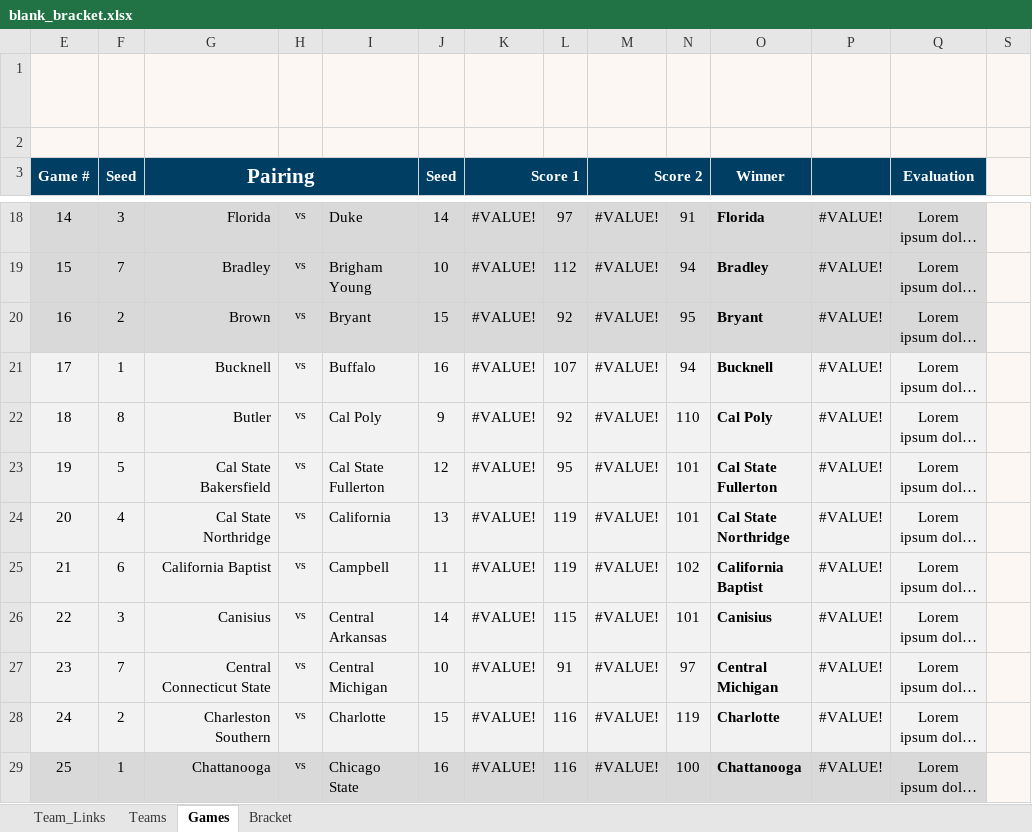
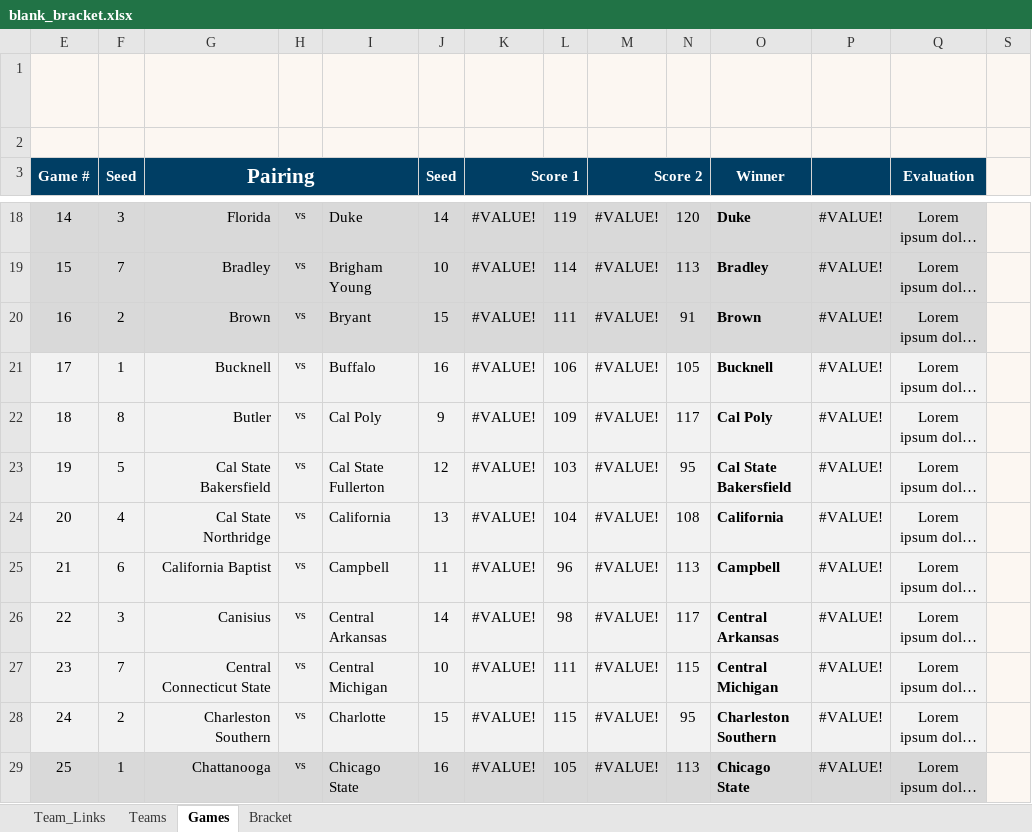
Before and after one commit to AnthonyGallante/KingfisherCourt, an Excel workbook: resources/blank_bracket.xlsx, sheet Games, drawn as a sheet; only a part is shown, gaps mark what is left out; long unchanged cells end in …; values as stored, in another font and other column widths than the file's, no borders; the diff covers the shown part only; the diff names each change by its address in the sheet, - before the commit and + after, or states it on an @@ line.

```diff
--- a/resources/blank_bracket.xlsx (sheet Games)
+++ b/resources/blank_bracket.xlsx (sheet Games)
-L18: 97
+L18: 119
-N18: 91
+N18: 120
-O18 (Winner): Florida
+O18 (Winner): Duke
-L19: 112
+L19: 114
-N19: 94
+N19: 113
-L20: 92
+L20: 111
-N20: 95
+N20: 91
-O20 (Winner): Bryant
+O20 (Winner): Brown
-L21: 107
+L21: 106
-N21: 94
+N21: 105
-L22: 92
+L22: 109
-N22: 110
+N22: 117
-L23: 95
+L23: 103
-N23: 101
+N23: 95
-O23 (Winner): Cal State Fullerton
+O23 (Winner): Cal State Bakersfield
-L24: 119
+L24: 104
-N24: 101
+N24: 108
-O24 (Winner): Cal State Northridge
+O24 (Winner): California
-L25: 119
+L25: 96
-N25: 102
+N25: 113
-O25 (Winner): California Baptist
+O25 (Winner): Campbell
-L26: 115
+L26: 98
-N26: 101
+N26: 117
-O26 (Winner): Canisius
+O26 (Winner): Central Arkansas
-L27: 91
+L27: 111
-N27: 97
+N27: 115
-L28: 116
+L28: 115
-N28: 119
+N28: 95
-O28 (Winner): Charlotte
+O28 (Winner): Charleston Southern
-L29: 116
+L29: 105
-N29: 100
+N29: 113
-O29 (Winner): Chattanooga
+O29 (Winner): Chicago State
```
Also changed, not shown: 226 edited cells elsewhere in this sheet, sheet Bracket, hidden cells, output/Bracket1.xlsx, 9 other files.
